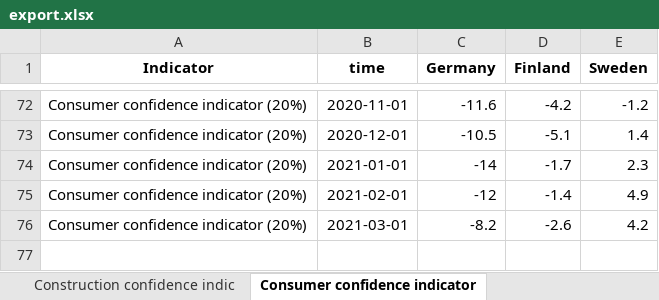
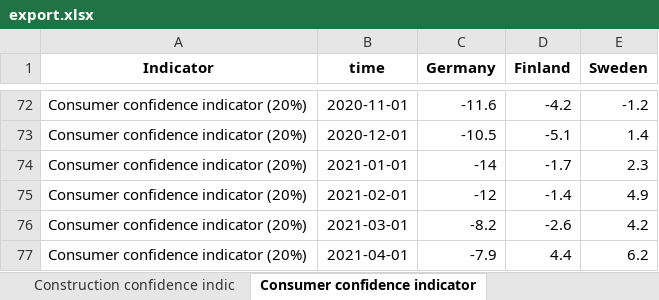
Before and after one commit to robonomist/robonomistClient, an Excel workbook: README_files/export.xlsx, sheet Consumer confidence indicator, drawn as a sheet; only a part is shown, gaps mark what is left out; values as stored, in another font and other column widths than the file's, no borders; the diff names each change by its address in the sheet, - before the commit and + after, or states it on an @@ line.

```diff
--- a/README_files/export.xlsx (sheet Consumer confidence indicator)
+++ b/README_files/export.xlsx (sheet Consumer confidence indicator)
+row 77: Consumer confidence indicator (20%) | 2021-04-01 | -7.9 | 4.4 | 6.2
```
Also changed, not shown: sheet Services confidence indicator, sheet Construction confidence indic, sheet Industrial confidence indicat, sheet Retail trade confidence indic, sheet The Economic sentiment indica, sheet The Employment expectations i, 12 other files.
